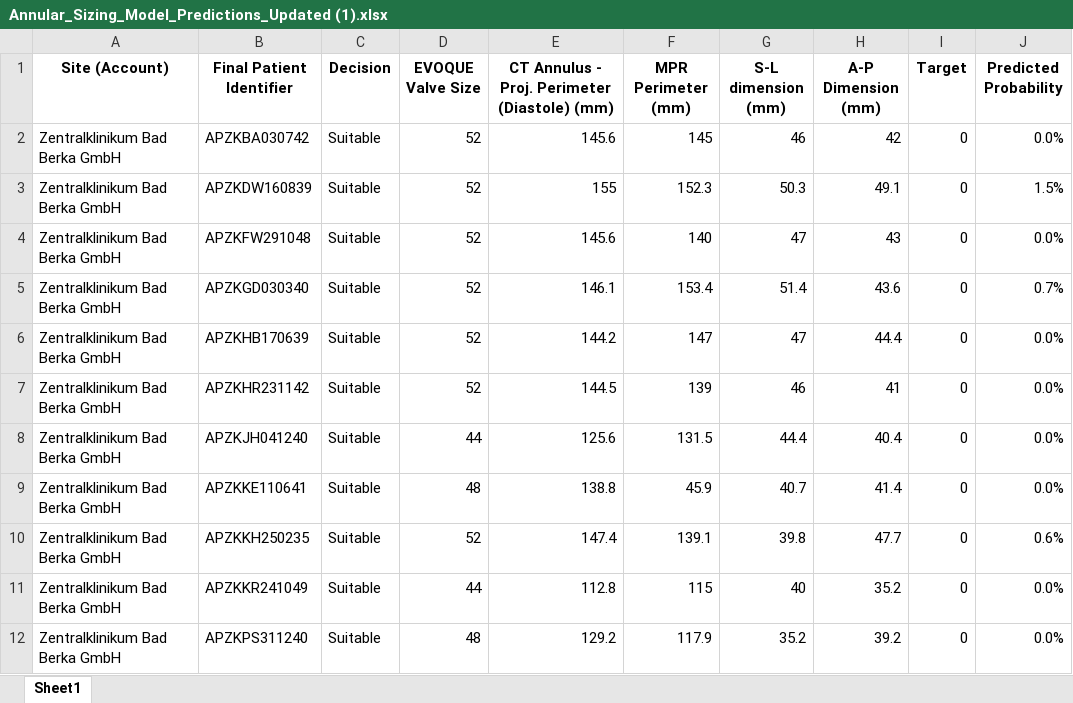
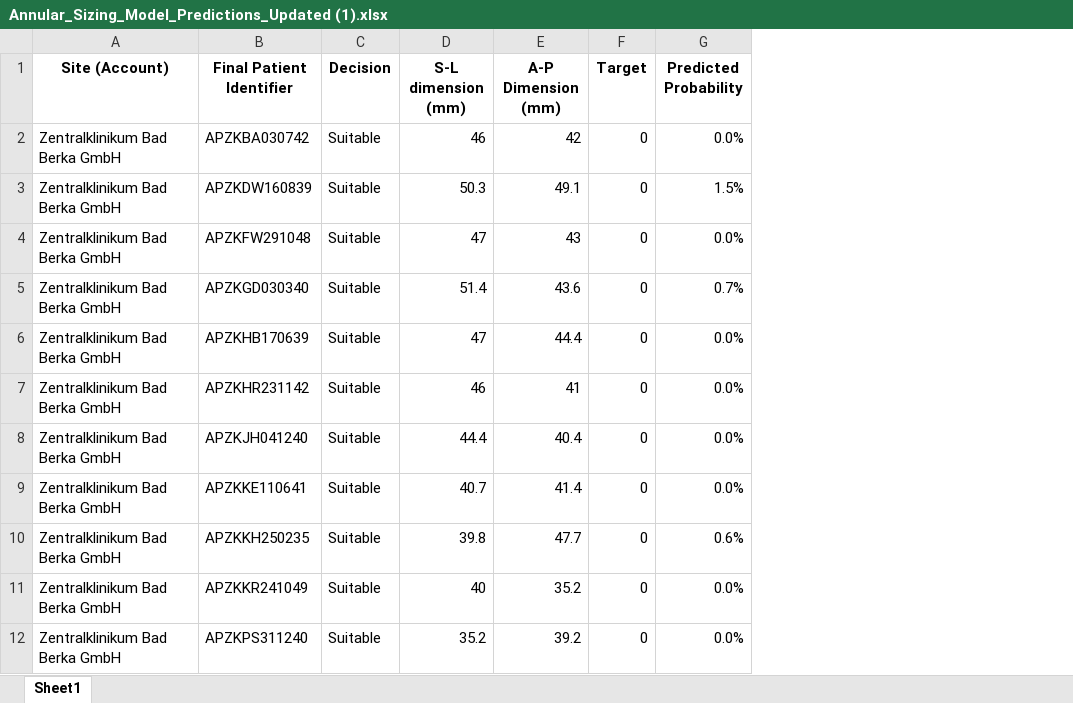
Before and after one commit to MonicaMasini/EVOQUE-Suitability, an Excel workbook: Annular_Sizing_Model_Predictions_Updated (1).xlsx, sheet Sheet1, drawn as a sheet; only a part is shown; values as stored, in another font and other column widths than the file's, no borders; the diff names each change by its address in the sheet, - before the commit and + after, or states it on an @@ line.

Commit message:
Add files via upload

```diff
--- a/Annular_Sizing_Model_Predictions_Updated (1).xlsx (sheet Sheet1)
+++ b/Annular_Sizing_Model_Predictions_Updated (1).xlsx (sheet Sheet1)
-column D (EVOQUE Valve Size), rows 2-12: 52 | 52 | 52 | 52 | 52 | 52 | 44 | 48 | 52 | 44 | 48
-column E, rows 1-12: CT Annulus - Proj. Perimeter (Diastole) (mm) | 145.6 | 155 | 145.6 | 146.1 | 144.2 | 144.5 | 125.6 | 138.8 | 147.4 | 112.8 | 129.2
-column F (MPR Perimeter (mm)), rows 2-12: 145 | 152.3 | 140 | 153.4 | 147 | 139 | 131.5 | 45.9 | 139.1 | 115 | 117.9
```
